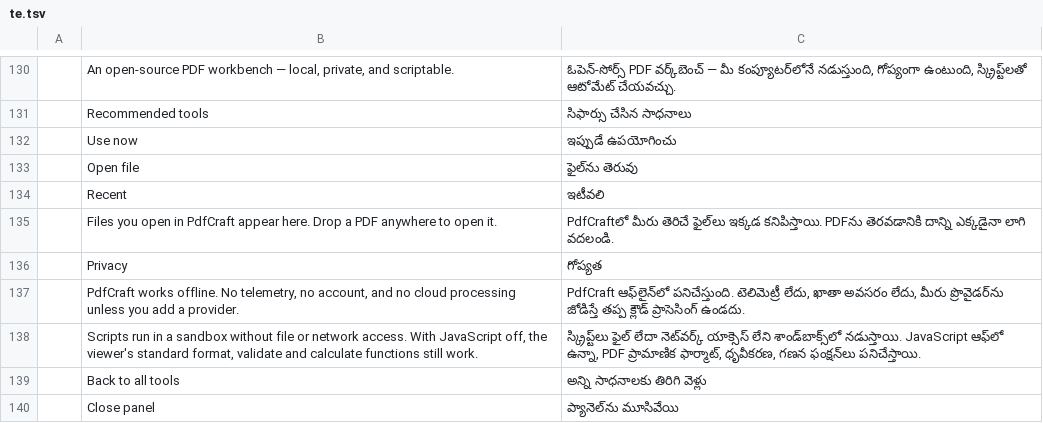
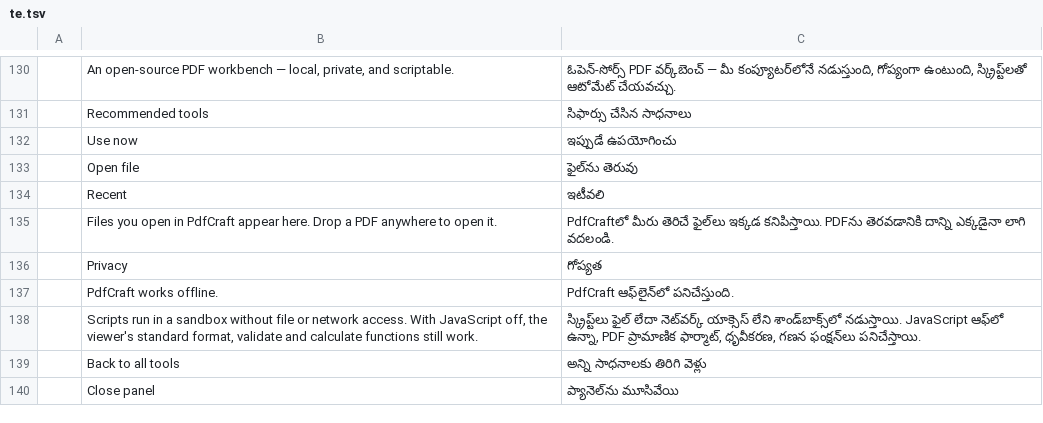
Before and after one commit to treeforjs/pdfcraft, a TSV file: crates/ui-egui/src/i18n/te.tsv, drawn as a sheet; only a part is shown, gaps mark what is left out; removed rows and columns are numbered as before the commit, all else as after; the diff names each change by its address in the sheet, - before the commit and + after, or states it on an @@ line.

Commit message:
Keep offline messaging and translations accurate

```diff
--- a/crates/ui-egui/src/i18n/te.tsv
+++ b/crates/ui-egui/src/i18n/te.tsv
-row 137:  | PdfCraft works offline. No telemetry, no account, and no cloud processing unless you add a provider. | PdfCraft ఆఫ్‌లైన్‌లో పనిచేస్తుంది. టెలిమెట్రీ లేదు, ఖాతా అవసరం లేదు, మీరు ప్రొవైడర్‌ను జోడిస్తే తప్ప క్లౌడ్ ప్రాసెసింగ్ ఉండదు.
+row 137:  | PdfCraft works offline. | PdfCraft ఆఫ్‌లైన్‌లో పనిచేస్తుంది.
```
Also changed, not shown: crates/ui-egui/src/i18n/bg.tsv, crates/ui-egui/src/i18n/cs.tsv, 12 other files.
